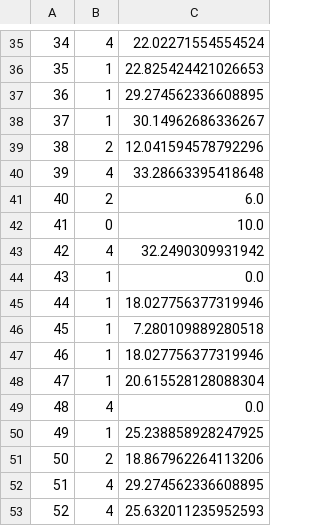
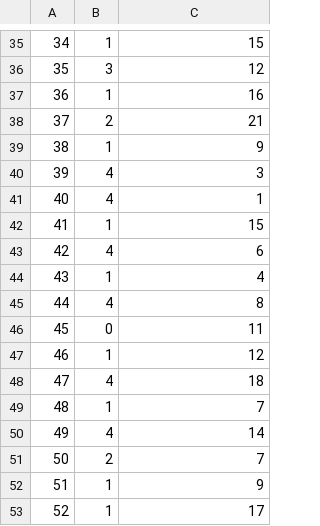
Before and after one commit to jjanee/Wireless-sensor, a CSV file: shot_dis_data.csv, drawn as a sheet; only a part is shown, gaps mark what is left out; the diff covers the shown part only.

```diff
--- a/shot_dis_data.csv
+++ b/shot_dis_data.csv
@@ -35,19 +35,19 @@
-34,4,22.02271554554524
-35,1,22.825424421026653
-36,1,29.274562336608895
-37,1,30.14962686336267
-38,2,12.041594578792296
-39,4,33.28663395418648
-40,2,6.0
-41,0,10.0
-42,4,32.2490309931942
-43,1,0.0
-44,1,18.027756377319946
-45,1,7.280109889280518
-46,1,18.027756377319946
-47,1,20.615528128088304
-48,4,0.0
-49,1,25.238858928247925
-50,2,18.867962264113206
-51,4,29.274562336608895
-52,4,25.632011235952593
+34,1,15
+35,3,12
+36,1,16
+37,2,21
+38,1,9
+39,4,3
+40,4,1
+41,1,15
+42,4,6
+43,1,4
+44,4,8
+45,0,11
+46,1,12
+47,4,18
+48,1,7
+49,4,14
+50,2,7
+51,1,9
+52,1,17
```
Also changed, not shown: 82 edited cells elsewhere in this file, node_member.csv, 2 other files.
